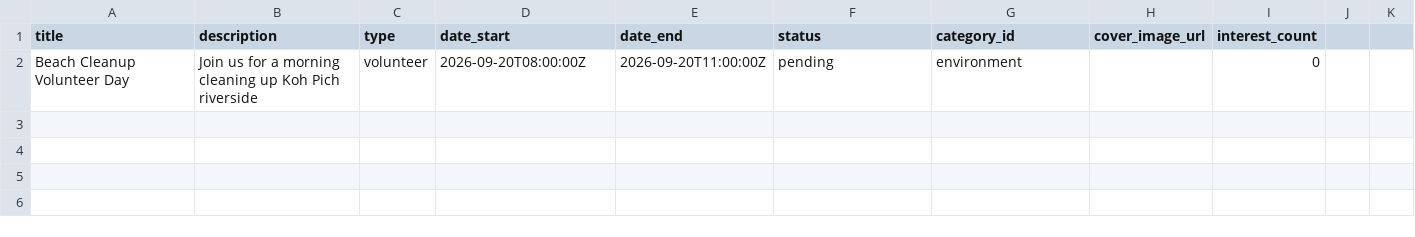
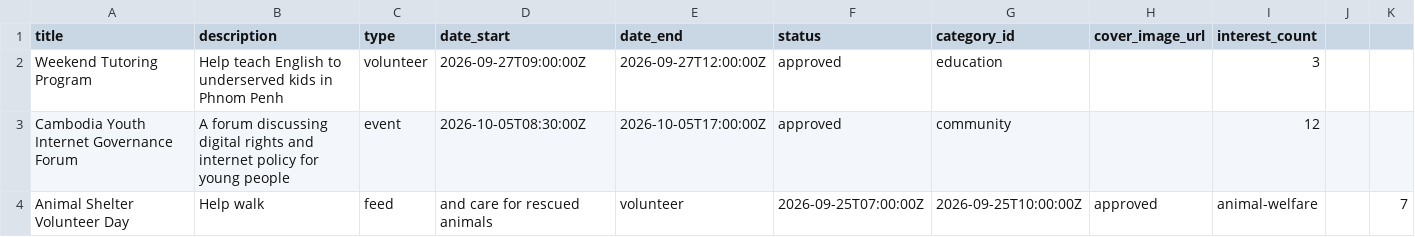
Before and after one commit to MaoRaksa/SEDA, a CSV file: listings_seed.csv, drawn as a sheet.

```diff
--- a/listings_seed.csv
+++ b/listings_seed.csv
@@ -1,2 +1,4 @@
 title,description,type,date_start,date_end,status,category_id,cover_image_url,interest_count
-Beach Cleanup Volunteer Day,Join us for a morning cleaning up Koh Pich riverside,volunteer,2026-09-20T08:00:00Z,2026-09-20T11:00:00Z,pending,environment,,0
+Weekend Tutoring Program,Help teach English to underserved kids in Phnom Penh,volunteer,2026-09-27T09:00:00Z,2026-09-27T12:00:00Z,approved,education,,3
+Cambodia Youth Internet Governance Forum,A forum discussing digital rights and internet policy for young people,event,2026-10-05T08:30:00Z,2026-10-05T17:00:00Z,approved,community,,12
+Animal Shelter Volunteer Day,Help walk, feed, and care for rescued animals,volunteer,2026-09-25T07:00:00Z,2026-09-25T10:00:00Z,approved,animal-welfare,,7
```
Also changed, not shown: 1 other file.
